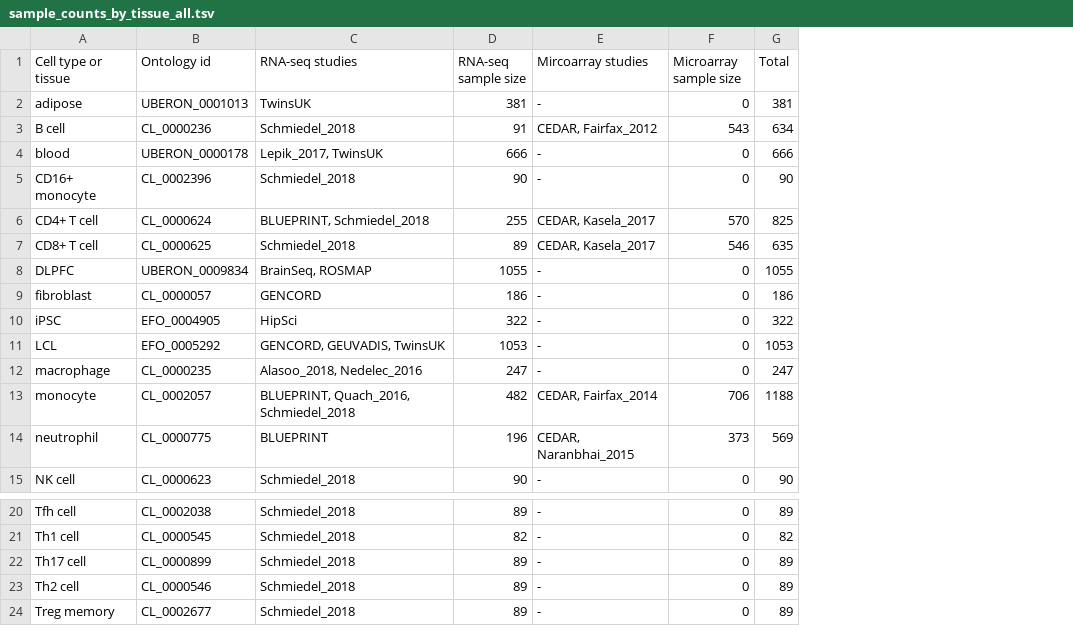
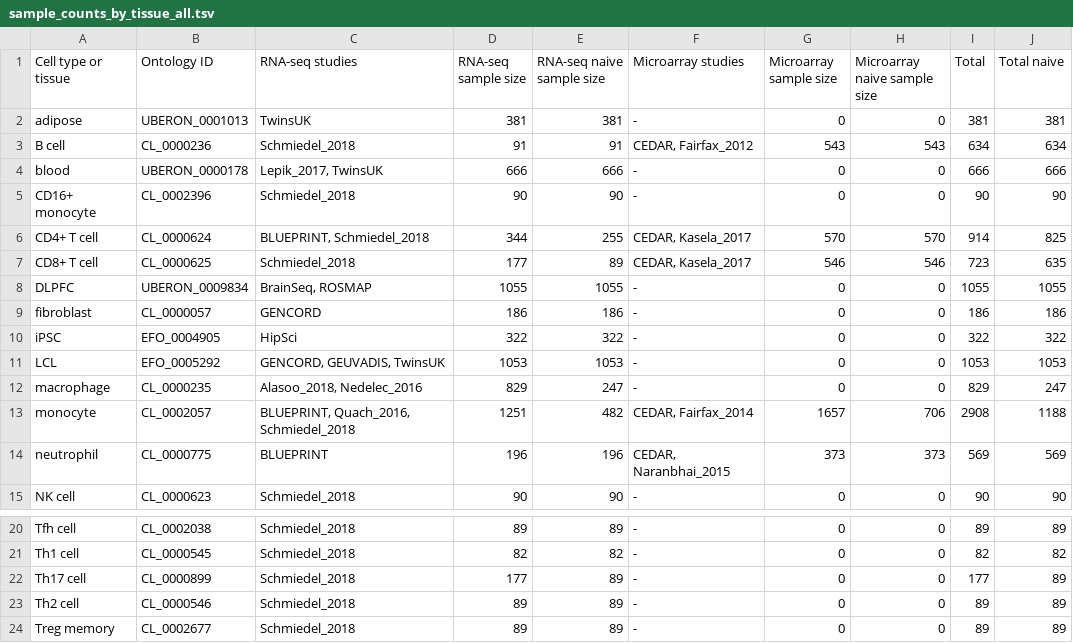
Before and after one commit to eQTL-Catalogue/eQTL-Catalogue-resources, a TSV file: data_tables/sample_counts_by_tissue_all.tsv, drawn as a sheet; only a part is shown, gaps mark what is left out; addresses are those after the commit; the diff names each change by its address in the sheet, - before the commit and + after, or states it on an @@ line.

Commit message:
added new metadata tables

```diff
--- a/data_tables/sample_counts_by_tissue_all.tsv
+++ b/data_tables/sample_counts_by_tissue_all.tsv
+column E (RNA-seq naive sample size), rows 2-15: 381 | 91 | 666 | 90 | 255 | 89 | 1055 | 186 | 322 | 1053 | 247 | 482 | 196 | 90; rows 20-24: 89 | 82 | 89 | 89 | 89
+column H (Microarray naive sample size), rows 2-15: 0 | 543 | 0 | 0 | 570 | 546 | 0 | 0 | 0 | 0 | 0 | 706 | 373 | 0; rows 20-24: all 0
+column J (Total naive), rows 2-15: 381 | 634 | 666 | 90 | 825 | 635 | 1055 | 186 | 322 | 1053 | 247 | 1188 | 569 | 90; rows 20-24: 89 | 82 | 89 | 89 | 89
-B1: Ontology id
+B1: Ontology ID
-F1: Mircoarray studies
+F1: Microarray studies
-D6 (RNA-seq sample size): 255
+D6 (RNA-seq sample size): 344
-I6 (Total): 825
+I6 (Total): 914
-D7 (RNA-seq sample size): 89
+D7 (RNA-seq sample size): 177
-I7 (Total): 635
+I7 (Total): 723
-D12 (RNA-seq sample size): 247
+D12 (RNA-seq sample size): 829
-I12 (Total): 247
+I12 (Total): 829
-D13 (RNA-seq sample size): 482
+D13 (RNA-seq sample size): 1251
-G13 (Microarray sample size): 706
+G13 (Microarray sample size): 1657
-I13 (Total): 1188
+I13 (Total): 2908
-D22 (RNA-seq sample size): 89
+D22 (RNA-seq sample size): 177
-I22 (Total): 89
+I22 (Total): 177
```
Also changed, not shown: 5 other files.
